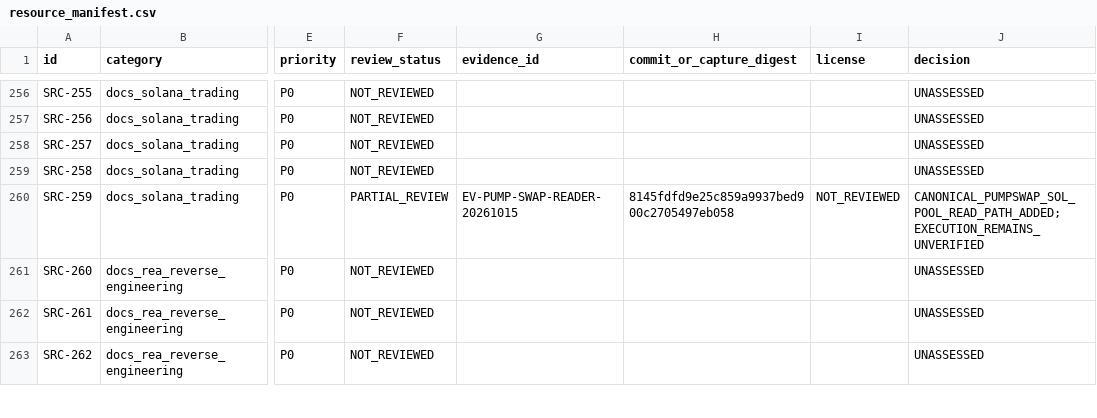
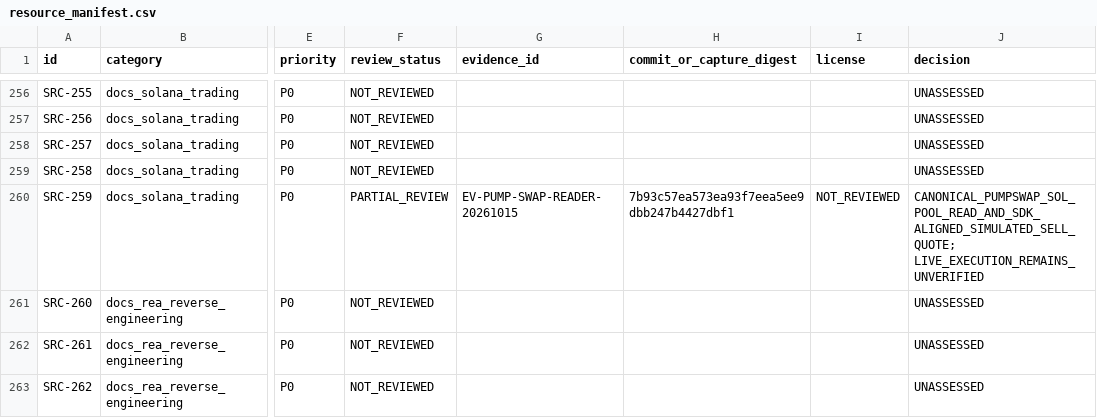
Before and after one commit to MrPineapples22/sylph-fusion, a CSV file: research/registry/resource_manifest.csv, drawn as a sheet; only a part is shown, gaps mark what is left out; the diff names each change by its address in the sheet, - before the commit and + after, or states it on an @@ line.

Commit message:
docs: record PumpSwap SDK quote parity

```diff
--- a/research/registry/resource_manifest.csv
+++ b/research/registry/resource_manifest.csv
-H260 (commit_or_capture_digest): 8145fdfd9e25c859a9937bed900c2705497eb058
+H260 (commit_or_capture_digest): 7b93c57ea573ea93f7eea5ee9dbb247b4427dbf1
-J260 (decision): CANONICAL_PUMPSWAP_SOL_POOL_READ_PATH_ADDED; EXECUTION_REMAINS_UNVERIFIED
+J260 (decision): CANONICAL_PUMPSWAP_SOL_POOL_READ_AND_SDK_ALIGNED_SIMULATED_SELL_QUOTE; LIVE_EXECUTION_REMAINS_UNVERIFIED
```
Also changed, not shown: 3 other files.
